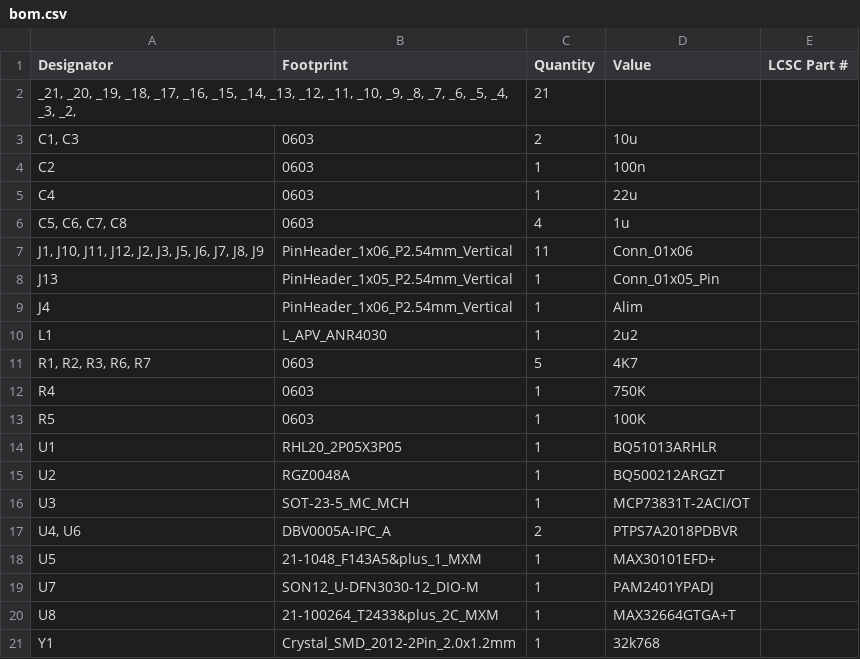
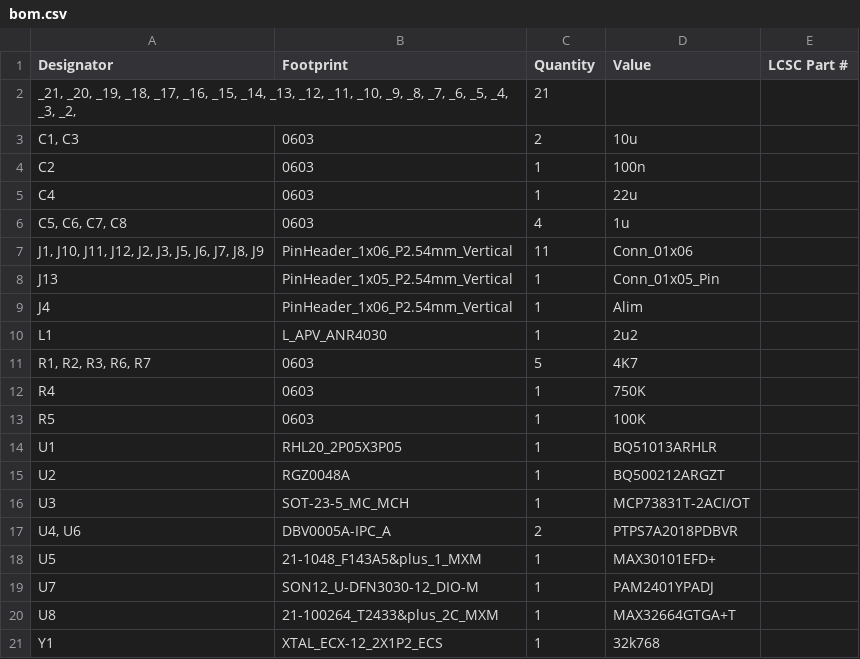
Before and after one commit to Coloc-CORP/gring-go, a CSV file: HARDWARE/Gringo/production/bom.csv, drawn as a sheet.

```diff
--- a/HARDWARE/Gringo/production/bom.csv
+++ b/HARDWARE/Gringo/production/bom.csv
@@ -20,2 +20,2 @@ U7,SON12_U-DFN3030-12_DIO-M,1,PAM2401YPADJ,
 U8,21-100264_T2433&plus_2C_MXM,1,MAX32664GTGA+T,
-Y1,Crystal_SMD_2012-2Pin_2.0x1.2mm,1,32k768,
+Y1,XTAL_ECX-12_2X1P2_ECS,1,32k768,
```
Also changed, not shown: HARDWARE/Gringo/production/positions.csv, 20 other files.
